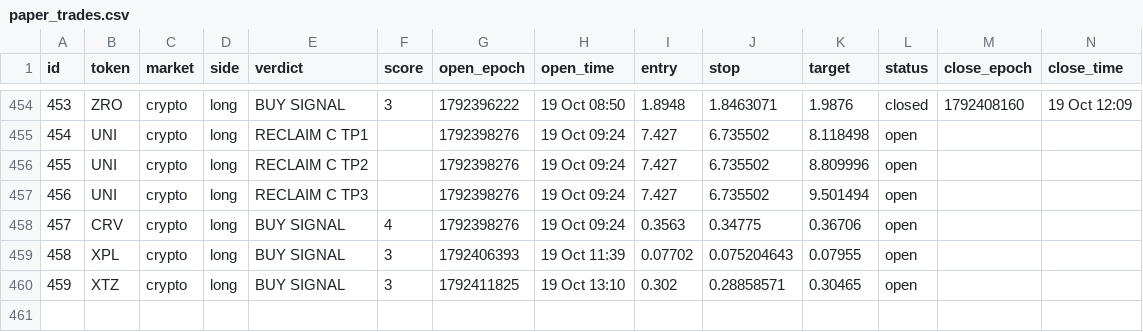
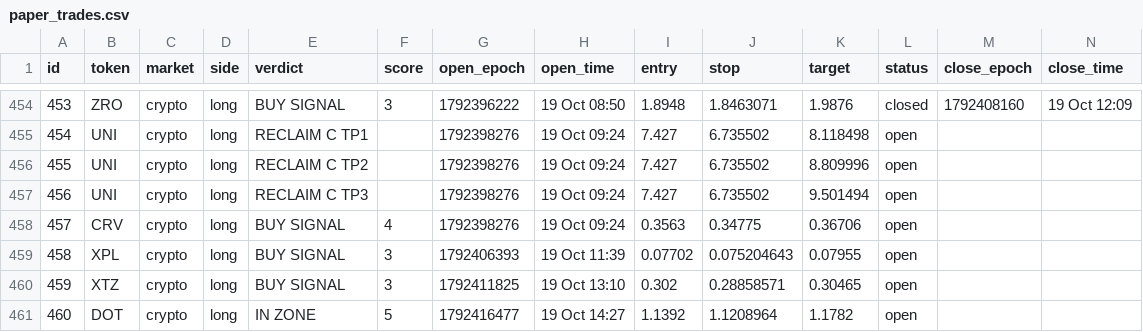
Before and after one commit to 4MonkeyAlertZone/Scanner, a CSV file: paper_trades.csv, drawn as a sheet; only a part is shown, gaps mark what is left out; rows hold the shown columns only; the diff names each change by its address in the sheet, - before the commit and + after, or states it on an @@ line.

```diff
--- a/paper_trades.csv
+++ b/paper_trades.csv
+row 461: 460 | DOT | crypto | long | IN ZONE | 5 | 1792416477 | 19 Oct 14:27 | 1.1392 | 1.1208964 | 1.1782 | open
```
Also changed, not shown: signals.csv.
